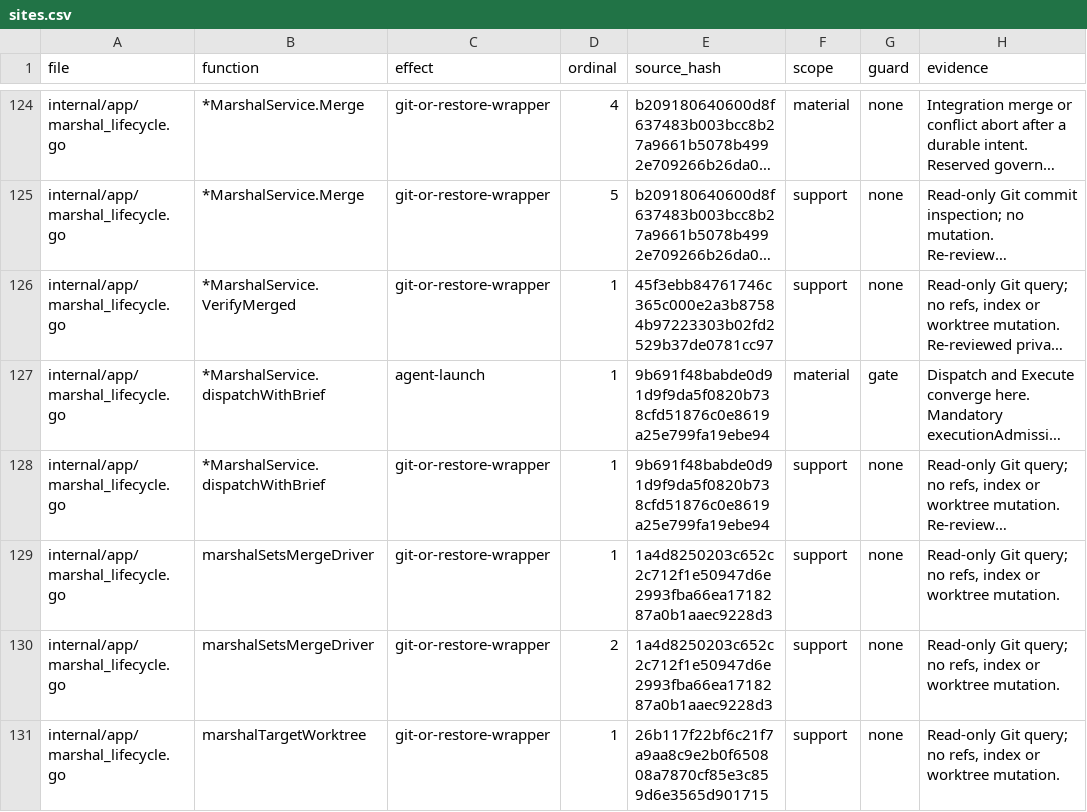
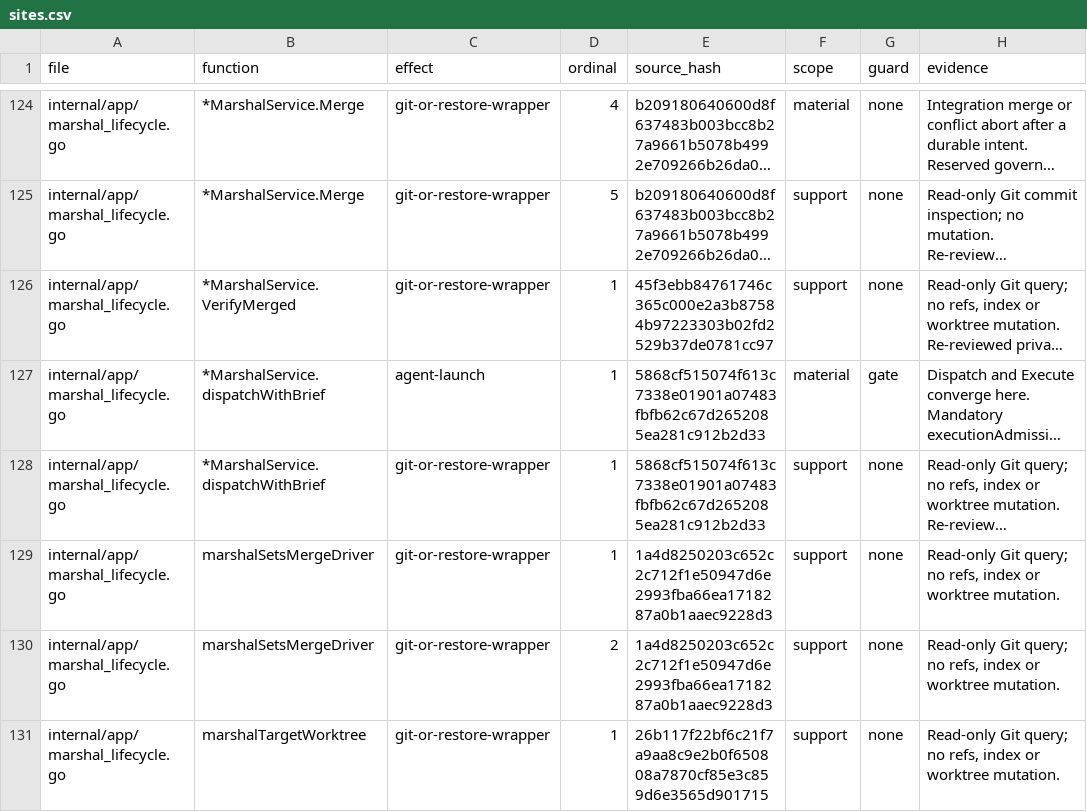
Before and after one commit to Zen1th53/marshal, a CSV file: tools/effect-inventory/sites.csv, drawn as a sheet; only a part is shown, gaps mark what is left out; long unchanged cells end in …; the diff names each change by its address in the sheet, - before the commit and + after, or states it on an @@ line.

Commit message:
Review the dispatch dependency refusal and regenerate the pack manifest
An unmerged dependency now refuses dispatch with a typed admission error instead of a plain one; the effect is unchanged.

```diff
--- a/tools/effect-inventory/sites.csv
+++ b/tools/effect-inventory/sites.csv
-E127:E128 (source_hash): 9b691f48babde0d91d9f9da5f0820b738cfd51876c0e8619a25e799fa19ebe94
+E127:E128 (source_hash): 5868cf515074f613c7338e01901a07483fbfb62c67d2652085ea281c912b2d33
```
Also changed, not shown: 1 other file.
